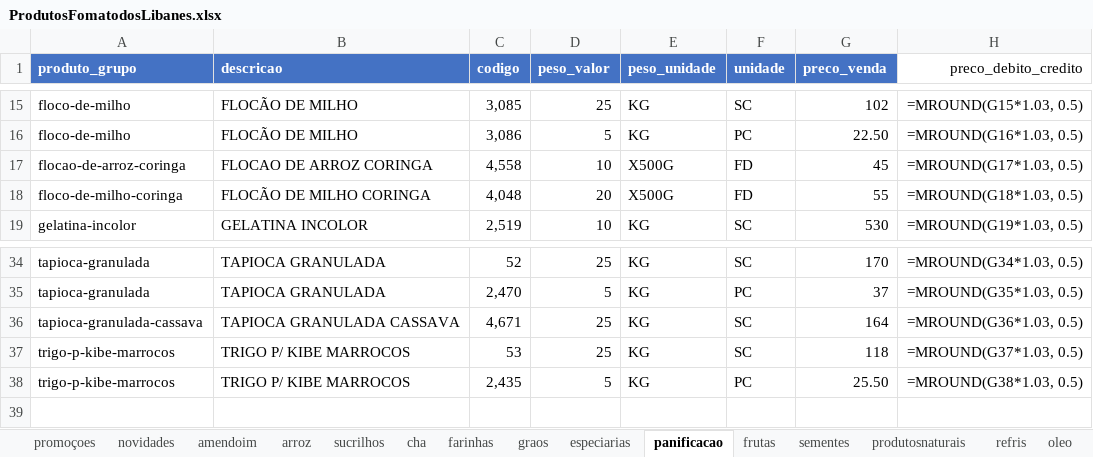
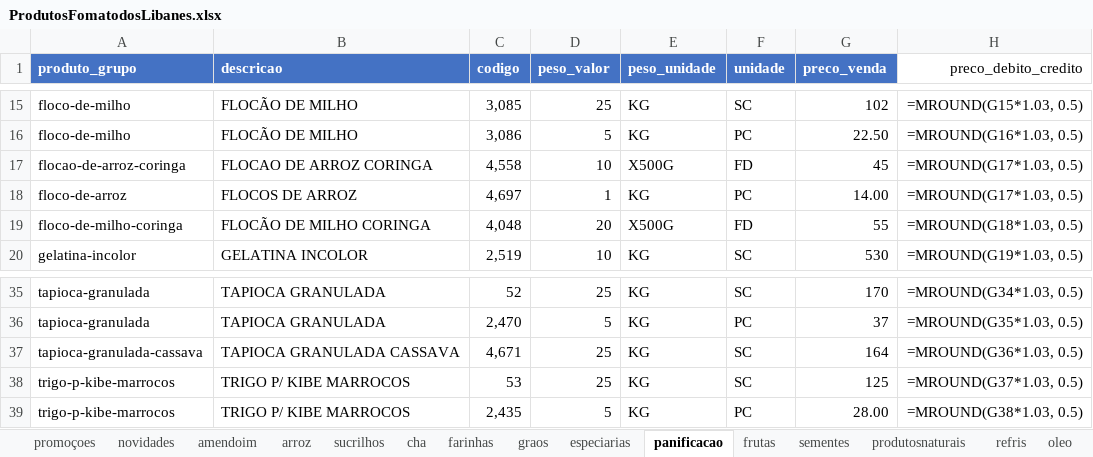
Before and after one commit to MuriloBastos6/produtos-libanes, an Excel workbook: data/ProdutosFomatodosLibanes.xlsx, sheet panificacao, drawn as a sheet; only a part is shown, gaps mark what is left out; values as stored, in another font and other column widths than the file's, no borders; formulas without a stored value are shown as written; addresses are those after the commit; the diff names each change by its address in the sheet, - before the commit and + after, or states it on an @@ line.

```diff
--- a/data/ProdutosFomatodosLibanes.xlsx (sheet panificacao)
+++ b/data/ProdutosFomatodosLibanes.xlsx (sheet panificacao)
+row 18: floco-de-arroz | FLOCOS DE ARROZ | 4,697 | 1 | KG | PC | 14.00 | =MROUND(G17*1.03, 0.5)
-G38 (preco_venda): 118
+G38 (preco_venda): 125
-G39 (preco_venda): 25.50
+G39 (preco_venda): 28.00
```
Also changed, not shown: sheet farinhas, sheet graos, 3 other files.
